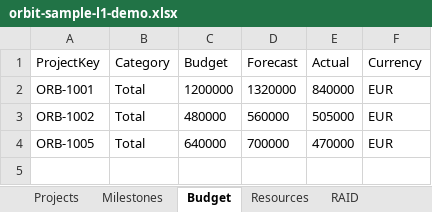
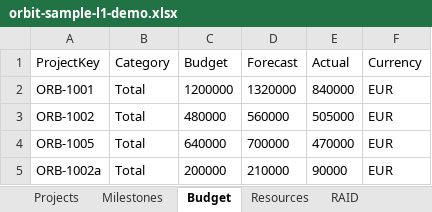
Before and after one commit to Orient-Software-Development/ai-pmo-insight, an Excel workbook: docs/samples/orbit-sample-l1-demo.xlsx, sheet Budget, drawn as a sheet; values as stored, in another font and other column widths than the file's, no borders; the diff names each change by its address in the sheet, - before the commit and + after, or states it on an @@ line.

```diff
--- a/docs/samples/orbit-sample-l1-demo.xlsx (sheet Budget)
+++ b/docs/samples/orbit-sample-l1-demo.xlsx (sheet Budget)
+row 5: ORB-1002a | Total | 200000 | 210000 | 90000 | EUR
```
Also changed, not shown: sheet Resources, sheet Projects, 6 other files.
